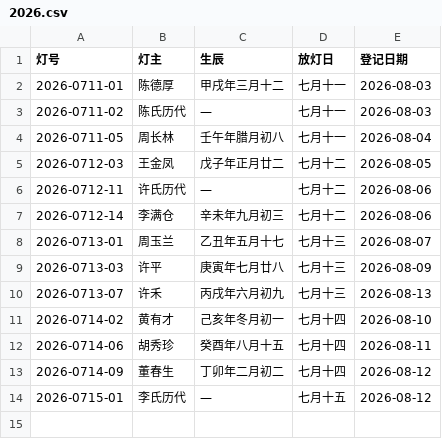
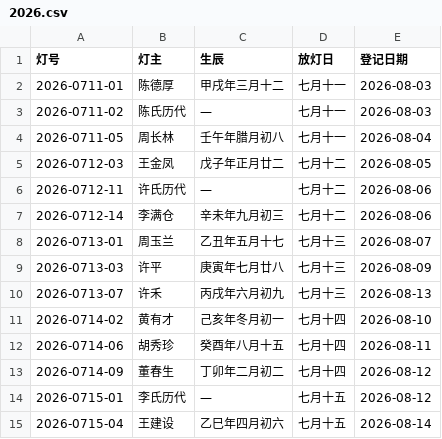
Before and after one commit to xuhe06/bailudu-zupu, a CSV file: lanterns/2026.csv, drawn as a sheet; the diff names each change by its address in the sheet, - before the commit and + after, or states it on an @@ line.

Commit message:
加灯：2026-0715-04（2026-08-14 11:24 登记）
来源：网站表单

```diff
--- a/lanterns/2026.csv
+++ b/lanterns/2026.csv
+row 15: 2026-0715-04 | 王建设 | 乙巳年四月初六 | 七月十五 | 2026-08-14
```
